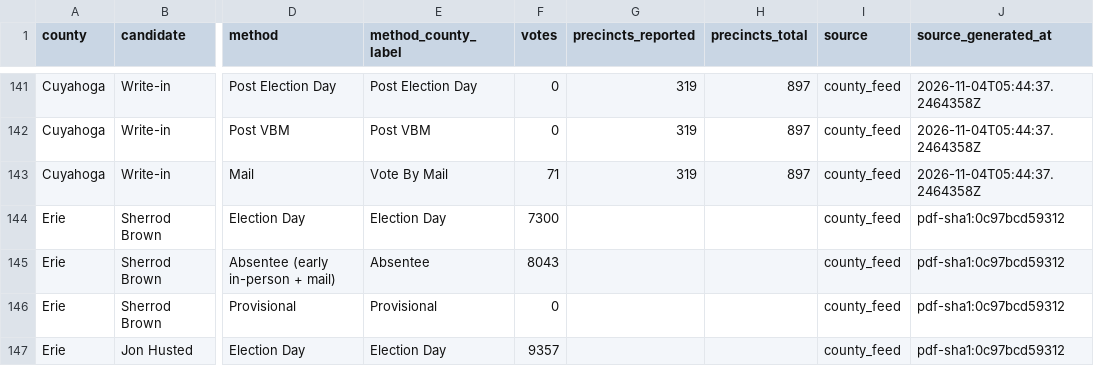
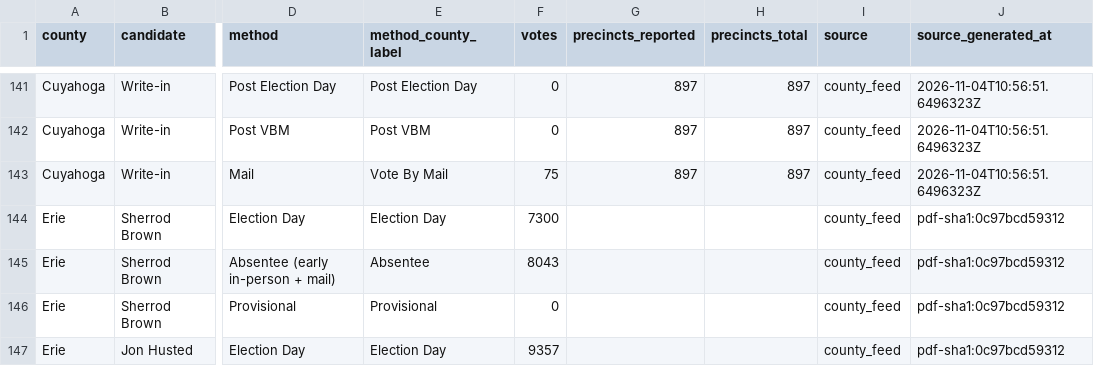
Before and after one commit to dscarvalone/scrapers2026, a CSV file: results/senate_by_method.csv, drawn as a sheet; only a part is shown, gaps mark what is left out; the diff covers the shown part only; the diff names each change by its address in the sheet, - before the commit and + after, or states it on an @@ line.

```diff
--- a/results/senate_by_method.csv
+++ b/results/senate_by_method.csv
-G141:G143 (precincts_reported): 319
+G141:G143 (precincts_reported): 897
-J141:J143 (source_generated_at): 2026-11-04T05:44:37.2464358Z
+J141:J143 (source_generated_at): 2026-11-04T10:56:51.6496323Z
-F143 (votes): 71
+F143 (votes): 75
```
Also changed, not shown: 63 edited cells elsewhere in this file, counties/cuyahoga/data/summary_wide.csv, results/senate_by_method_wide.csv.
